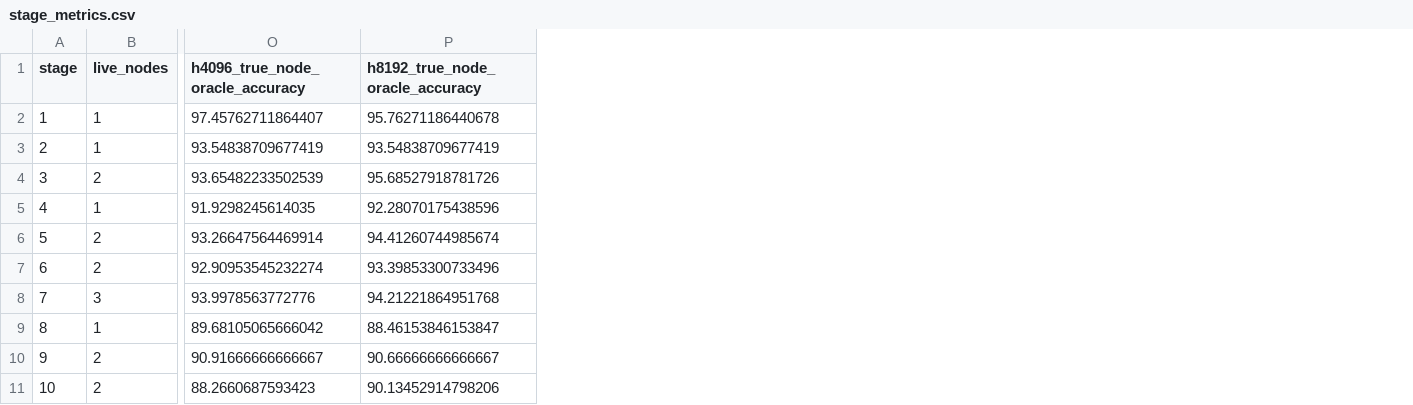
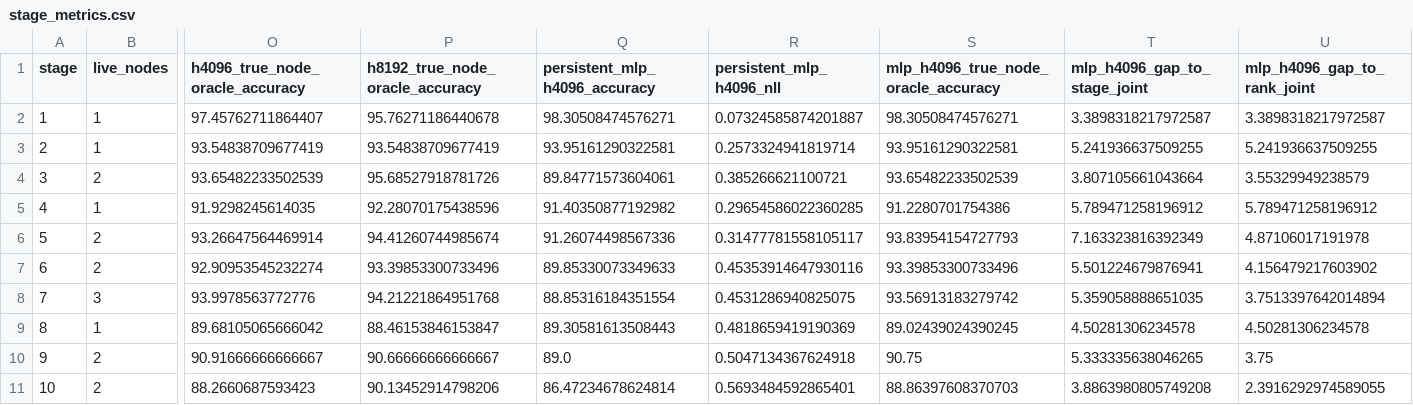
Before and after one commit to dmacd/vamp, a CSV file: artifacts/imagenetr50/persistent_affine_v15/runs/5f60e2f5c25e3318ba9c9b66d41ce8c159ba57a0f1a4fc524567c098b222d686/reports/stage_metrics.csv, drawn as a sheet; only a part is shown, gaps mark what is left out; the diff names each change by its address in the sheet, - before the commit and + after, or states it on an @@ line.

Commit message:
Report the full-stream H4 persistent MLP result

```diff
--- a/artifacts/imagenetr50/persistent_affine_v15/runs/5f60e2f5c25e3318ba9c9b66d41ce8c159ba57a0f1a4fc524567c098b222d686/reports/stage_metrics.csv
+++ b/artifacts/imagenetr50/persistent_affine_v15/runs/5f60e2f5c25e3318ba9c9b66d41ce8c159ba57a0f1a4fc524567c098b222d686/reports/stage_metrics.csv
+column Q (persistent_mlp_h4096_accuracy), rows 2-11: 98.30508474576271 | 93.95161290322581 | 89.84771573604061 | 91.40350877192982 | 91.26074498567336 | 89.85330073349633 | 88.85316184351554 | 89.30581613508443 | 89.0 | 86.47234678624814
+column R (persistent_mlp_h4096_nll), rows 2-11: 0.07324585874201887 | 0.2573324941819714 | 0.385266621100721 | 0.29654586022360285 | 0.31477781558105117 | 0.45353914647930116 | 0.4531286940825075 | 0.4818659419190369 | 0.5047134367624918 | 0.5693484592865401
+column S, rows 1-11: mlp_h4096_true_node_oracle_accuracy | 98.30508474576271 | 93.95161290322581 | 93.65482233502539 | 91.2280701754386 | 93.83954154727793 | 93.39853300733496 | 93.56913183279742 | 89.02439024390245 | 90.75 | 88.86397608370703
+column T (mlp_h4096_gap_to_stage_joint), rows 2-11: 3.3898318217972587 | 5.241936637509255 | 3.807105661043664 | 5.789471258196912 | 7.163323816392349 | 5.501224679876941 | 5.359058888651035 | 4.50281306234578 | 5.333335638046265 | 3.8863980805749208
+column U (mlp_h4096_gap_to_rank_joint), rows 2-11: 3.3898318217972587 | 5.241936637509255 | 3.55329949238579 | 5.789471258196912 | 4.87106017191978 | 4.156479217603902 | 3.7513397642014894 | 4.50281306234578 | 3.75 | 2.3916292974589055
```
Also changed, not shown: artifacts/imagenetr50/persistent_affine_v15/runs/5f60e2f5c25e3318ba9c9b66d41ce8c159ba57a0f1a4fc524567c098b222d686/reports/condition_summary.csv, artifacts/imagenetr50/persistent_affine_v15/runs/5f60e2f5c25e3318ba9c9b66d41ce8c159ba57a0f1a4fc524567c098b222d686/reports/fragmentation_summary.csv, 35 other files.
